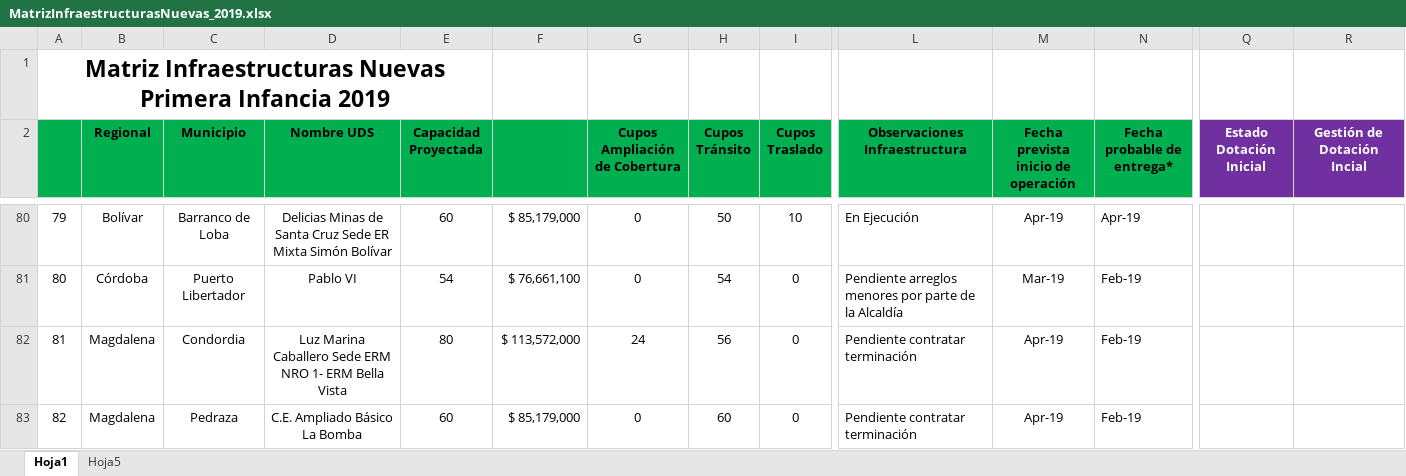
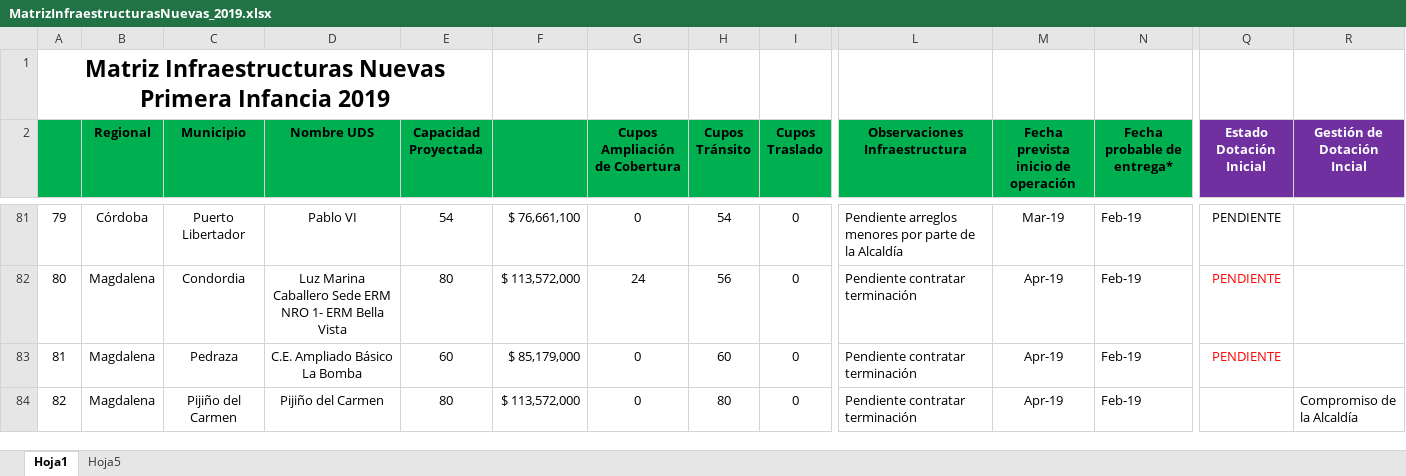
Before and after one commit to paulaO/Dotaciones2019, an Excel workbook: Infraestructura/MatrizInfraestructurasNuevas_2019.xlsx, sheet Hoja1, drawn as a sheet; only a part is shown, gaps mark what is left out; values as stored, in another font and other column widths than the file's, no borders; addresses are those after the commit; the diff covers the shown part only; the diff names each change by its address in the sheet, - before the commit and + after, or states it on an @@ line.

```diff
--- a/Infraestructura/MatrizInfraestructurasNuevas_2019.xlsx (sheet Hoja1)
+++ b/Infraestructura/MatrizInfraestructurasNuevas_2019.xlsx (sheet Hoja1)
-B81 (Regional): Bolívar
+B81 (Regional): Córdoba
-C81 (Municipio): Barranco de Loba
+C81 (Municipio): Puerto Libertador
-D81 (Nombre UDS): Delicias Minas de Santa Cruz Sede ER Mixta Simón Bolívar
+D81 (Nombre UDS): Pablo VI
-E81 (Capacidad Proyectada): 60
+E81 (Capacidad Proyectada): 54
-F81: $ 85,179,000
+F81: $ 76,661,100
-H81 (Cupos Tránsito): 50
+H81 (Cupos Tránsito): 54
-I81 (Cupos Traslado): 10
+I81 (Cupos Traslado): 0
-L81 (Observaciones Infraestructura): En Ejecución
+L81 (Observaciones Infraestructura): Pendiente arreglos menores por parte de la Alcaldía
-M81: Apr-19
+M81: Mar-19
-N81 (Fecha probable de entrega*): Apr-19
+N81 (Fecha probable de entrega*): Feb-19
-Q81:Q83 (Estado Dotación Inicial): (empty)
+Q81:Q83 (Estado Dotación Inicial): PENDIENTE
-B82 (Regional): Córdoba
+B82 (Regional): Magdalena
-C82 (Municipio): Puerto Libertador
+C82 (Municipio): Condordia
-D82 (Nombre UDS): Pablo VI
+D82 (Nombre UDS): Luz Marina Caballero Sede ERM NRO 1- ERM Bella Vista
-E82 (Capacidad Proyectada): 54
+E82 (Capacidad Proyectada): 80
-F82: $ 76,661,100
+F82: $ 113,572,000
-G82 (Cupos Ampliación de Cobertura): 0
+G82 (Cupos Ampliación de Cobertura): 24
-H82 (Cupos Tránsito): 54
+H82 (Cupos Tránsito): 56
-L82 (Observaciones Infraestructura): Pendiente arreglos menores por parte de la Alcaldía
+L82 (Observaciones Infraestructura): Pendiente contratar terminación
-M82: Mar-19
+M82: Apr-19
-C83 (Municipio): Condordia
+C83 (Municipio): Pedraza
-D83 (Nombre UDS): Luz Marina Caballero Sede ERM NRO 1- ERM Bella Vista
+D83 (Nombre UDS): C.E. Ampliado Básico La Bomba
-E83 (Capacidad Proyectada): 80
+E83 (Capacidad Proyectada): 60
-F83: $ 113,572,000
+F83: $ 85,179,000
-G83 (Cupos Ampliación de Cobertura): 24
+G83 (Cupos Ampliación de Cobertura): 0
-H83 (Cupos Tránsito): 56
+H83 (Cupos Tránsito): 60
-C84 (Municipio): Pedraza
+C84 (Municipio): Pijiño del Carmen
-D84 (Nombre UDS): C.E. Ampliado Básico La Bomba
+D84 (Nombre UDS): Pijiño del Carmen
-E84 (Capacidad Proyectada): 60
+E84 (Capacidad Proyectada): 80
-F84: $ 85,179,000
+F84: $ 113,572,000
-H84 (Cupos Tránsito): 60
+H84 (Cupos Tránsito): 80
-R84 (Gestión de Dotación Incial): (empty)
+R84 (Gestión de Dotación Incial): Compromiso de la Alcaldía
```
Also changed, not shown: 3 added rows, 3 removed rows, 229 edited cells and cell formats elsewhere in this sheet, formulas that keep their value, Administrativas/ENLACES OPERACIÓN TERRITORIAL SOAPI Y REGIONALES.xlsx, 4 other files.
